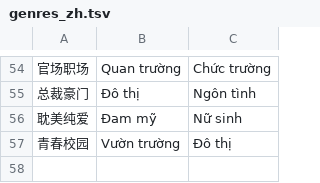
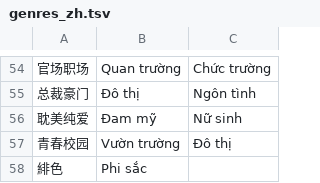
Before and after one commit to n-pn/chivi, a TSV file: var/nvinfos/fixed/genres_zh.tsv, drawn as a sheet; only a part is shown, gaps mark what is left out.

```diff
--- a/var/nvinfos/fixed/genres_zh.tsv
+++ b/var/nvinfos/fixed/genres_zh.tsv
@@ -57 +57,2 @@
 青春校园	Vườn trường	Đô thị
+緋色	Phi sắc
```
Also changed, not shown: var/nvinfos/fixed/genres_id.tsv, var/nvinfos/fixed/genres_vi.tsv, 12 other files.
